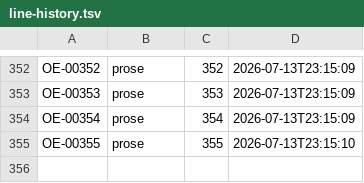
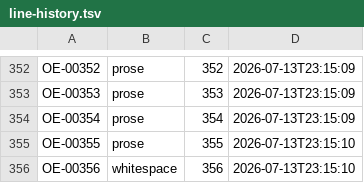
Before and after one commit to standardgalactic/kitbash, a TSV file: workspace/line-history.tsv, drawn as a sheet; only a part is shown, gaps mark what is left out; the diff names each change by its address in the sheet, - before the commit and + after, or states it on an @@ line.

Commit message:
OE-00356 whitespace
<blank line>

```diff
--- a/workspace/line-history.tsv
+++ b/workspace/line-history.tsv
+row 356: OE-00356 | whitespace | 356 | 2026-07-13T23:15:10
```
Also changed, not shown: 1 other file.
